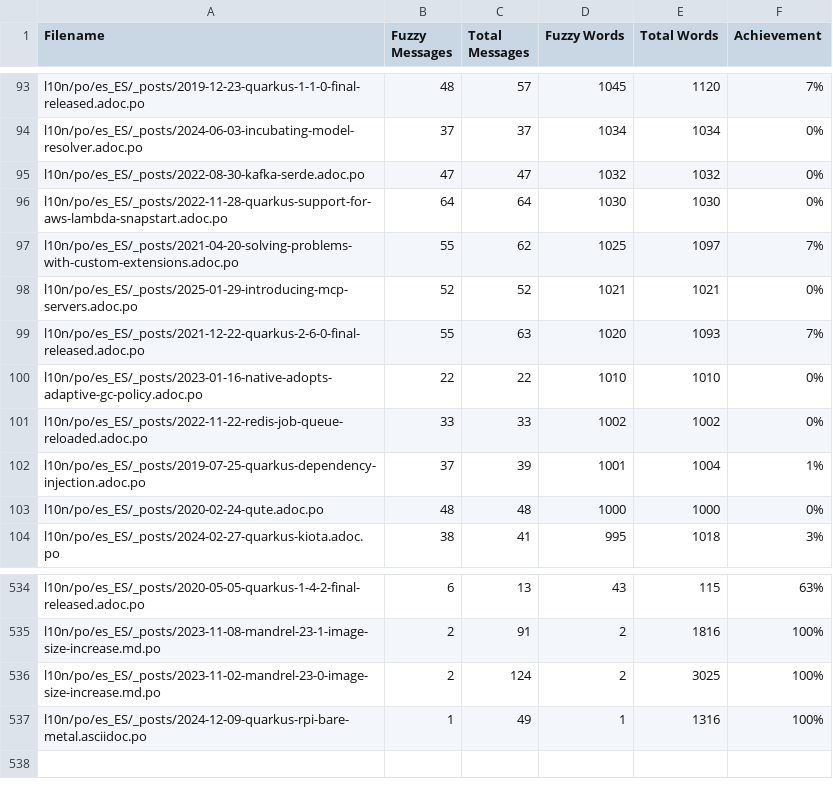
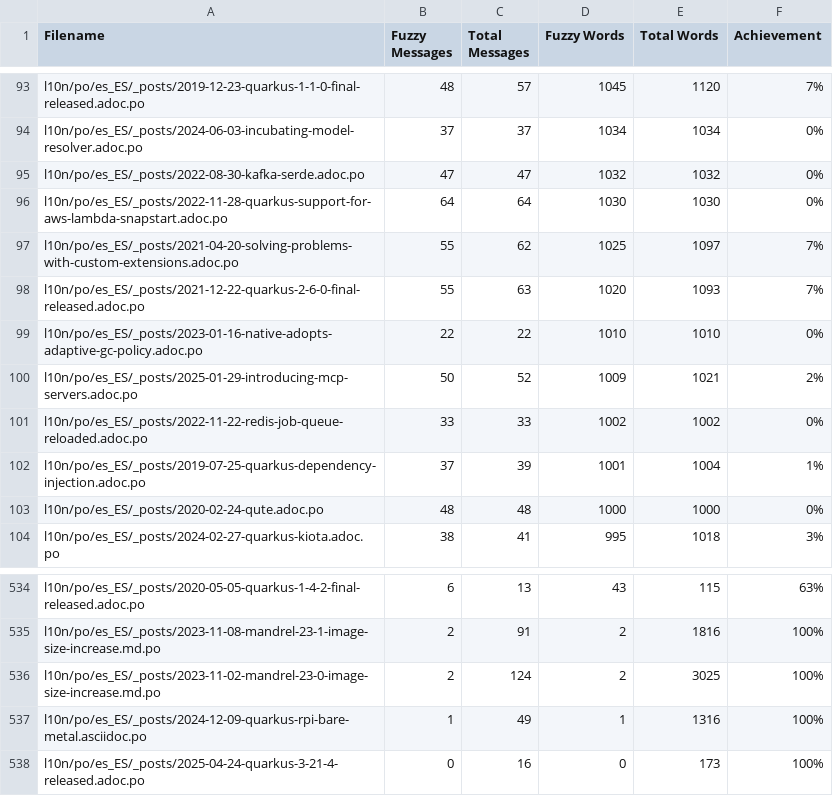
Before and after one commit to quarkusio/es.quarkus.io, a CSV file: l10n/stats/posts-translation.csv, drawn as a sheet; only a part is shown, gaps mark what is left out.

Commit message:
Update translation stats

```diff
--- a/l10n/stats/posts-translation.csv
+++ b/l10n/stats/posts-translation.csv
@@ -97,5 +97,5 @@ l10n/po/es_ES/_posts/2022-11-28-quarkus-support-for-aws-lambda-snapstart.adoc.po
 l10n/po/es_ES/_posts/2021-04-20-solving-problems-with-custom-extensions.adoc.po, 55, 62, 1025, 1097, 7%
-l10n/po/es_ES/_posts/2025-01-29-introducing-mcp-servers.adoc.po, 52, 52, 1021, 1021, 0%
 l10n/po/es_ES/_posts/2021-12-22-quarkus-2-6-0-final-released.adoc.po, 55, 63, 1020, 1093, 7%
 l10n/po/es_ES/_posts/2023-01-16-native-adopts-adaptive-gc-policy.adoc.po, 22, 22, 1010, 1010, 0%
+l10n/po/es_ES/_posts/2025-01-29-introducing-mcp-servers.adoc.po, 50, 52, 1009, 1021, 2%
 l10n/po/es_ES/_posts/2022-11-22-redis-job-queue-reloaded.adoc.po, 33, 33, 1002, 1002, 0%
@@ -537 +537,2 @@ l10n/po/es_ES/_posts/2023-11-02-mandrel-23-0-image-size-increase.md.po, 2, 124,
 l10n/po/es_ES/_posts/2024-12-09-quarkus-rpi-bare-metal.asciidoc.po, 1, 49, 1, 1316, 100%
+l10n/po/es_ES/_posts/2025-04-24-quarkus-3-21-4-released.adoc.po, 0, 16, 0, 173, 100%
```
Also changed, not shown: l10n/stats/latest-guides-translation.csv, l10n/stats/main-guides-translation.csv, 1 other file.
